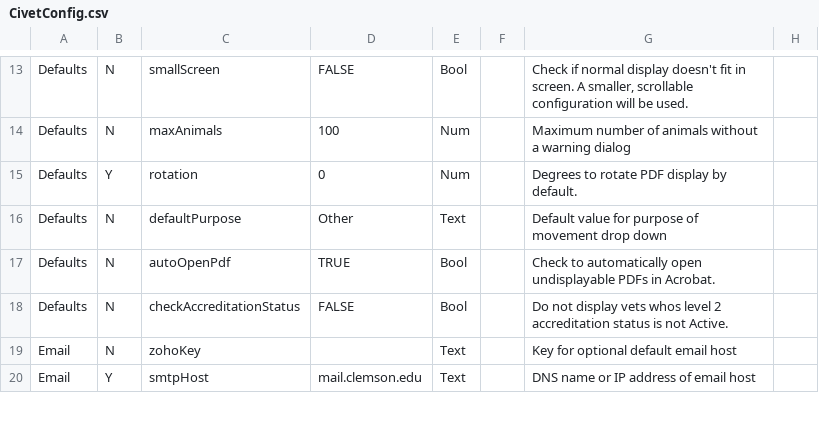
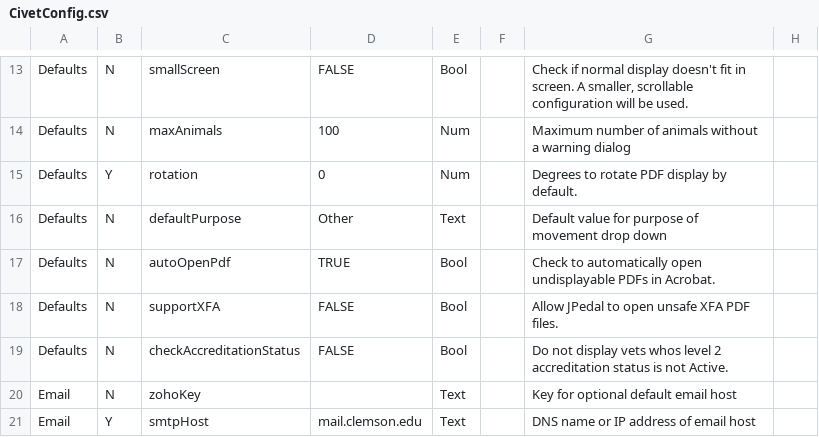
Before and after one commit to mkm1879/Civet, a CSV file: src/edu/clemson/lph/civet/res/CivetConfig.csv, drawn as a sheet; only a part is shown, gaps mark what is left out; the diff names each change by its address in the sheet, - before the commit and + after, or states it on an @@ line.

Commit message:
Configuration tweaks for XFA vs. non XFA installs

```diff
--- a/src/edu/clemson/lph/civet/res/CivetConfig.csv
+++ b/src/edu/clemson/lph/civet/res/CivetConfig.csv
+row 18: Defaults | N | supportXFA | FALSE | Bool |  | Allow JPedal to open unsafe XFA PDF files.
```
Also changed, not shown: 6 other files.
